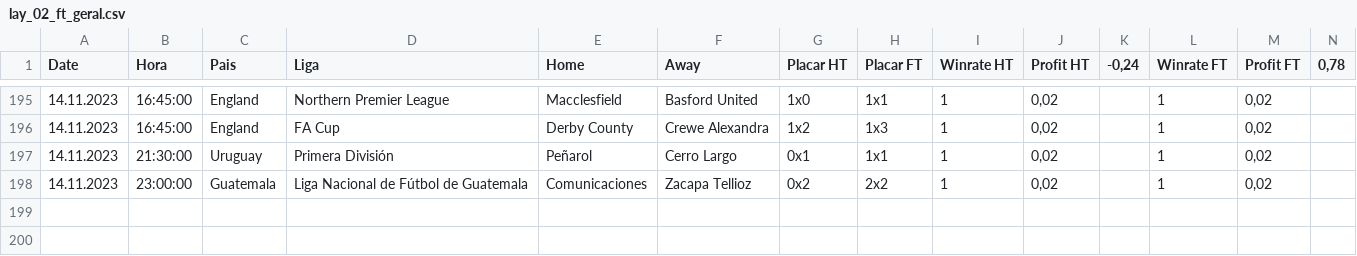
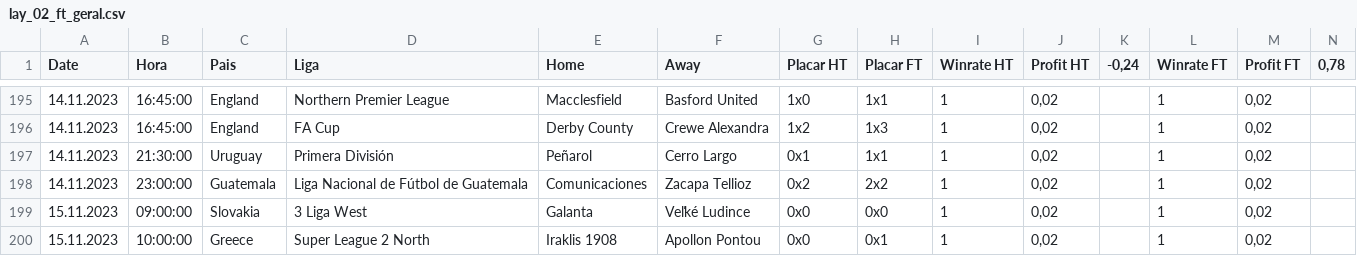
Before and after one commit to scooby75/bdfootball, a CSV file: lay_02_ft_geral.csv, drawn as a sheet; only a part is shown, gaps mark what is left out.

```diff
--- a/lay_02_ft_geral.csv
+++ b/lay_02_ft_geral.csv
@@ -198 +198,3 @@ Date,Hora,Pais,Liga,Home,Away,Placar HT,Placar FT,Winrate HT,Profit HT,"-0,24",W
 14.11.2023,23:00:00,Guatemala,Liga Nacional de Fútbol de Guatemala,Comunicaciones,Zacapa Tellioz,0x2,2x2,1,"0,02",,1,"0,02",
+15.11.2023,09:00:00,Slovakia,3 Liga West,Galanta,Veľké Ludince,0x0,0x0,1,"0,02",,1,"0,02",
+15.11.2023,10:00:00,Greece,Super League 2 North,Iraklis 1908,Apollon Pontou,0x0,0x1,1,"0,02",,1,"0,02",
```
Also changed, not shown: Apostas_HA.csv, Predict.csv, 3 other files.
